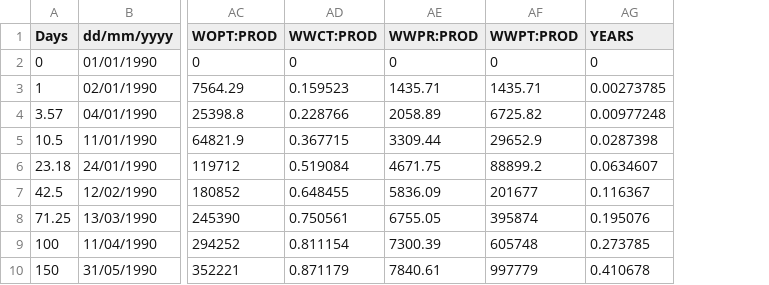
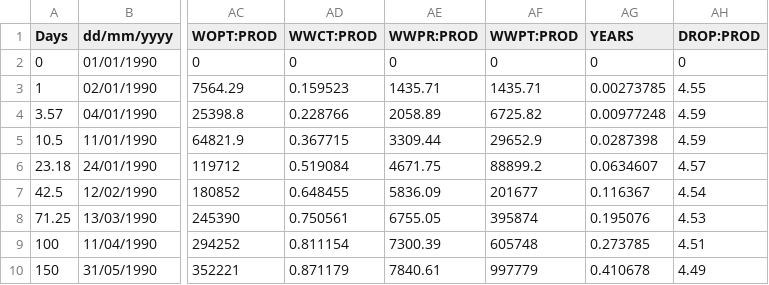
Before and after one commit to einar90/SPE-CSP7, a CSV file: latex/data/spe74a.csv, drawn as a sheet; only a part is shown, gaps mark what is left out; the diff names each change by its address in the sheet, - before the commit and + after, or states it on an @@ line.

```diff
--- a/latex/data/spe74a.csv
+++ b/latex/data/spe74a.csv
+column AH (DROP:PROD), rows 2-10: 0 | 4.55 | 4.59 | 4.59 | 4.57 | 4.54 | 4.53 | 4.51 | 4.49
```
Also changed, not shown: latex/data/spe71b.csv, latex/data/spe74a-refined.csv, 55 other files.
